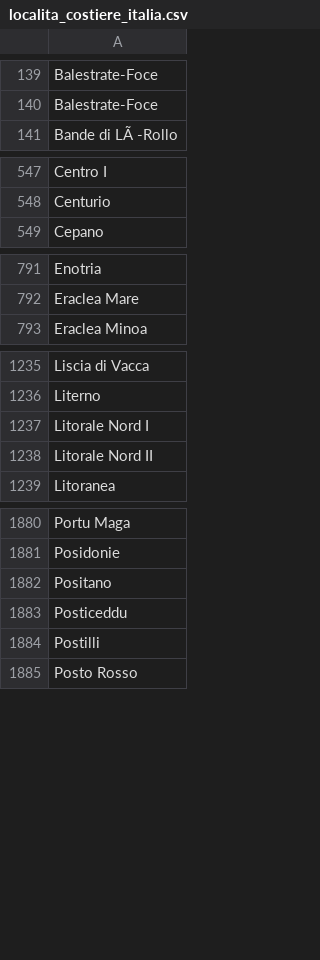
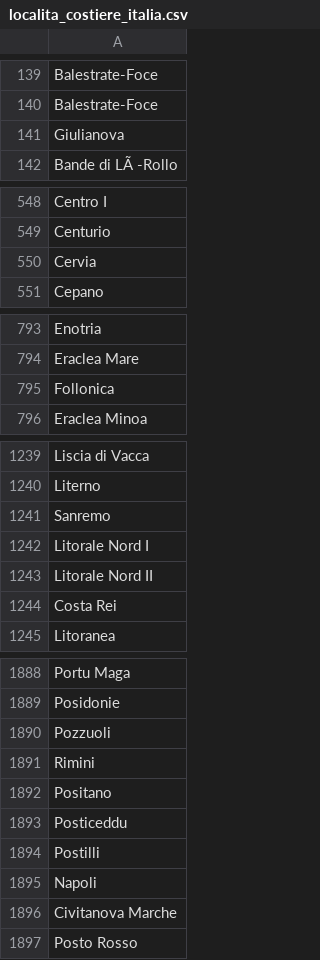
Before and after one commit to filippoaprilee/scraper_mail_effemmeweb, a CSV file: elenco_comuni/localita_costiere_italia.csv, drawn as a sheet; only a part is shown, gaps mark what is left out; the diff covers the shown part only; the diff names each change by its address in the sheet, - before the commit and + after, or states it on an @@ line.

Commit message:
123

```diff
--- a/elenco_comuni/localita_costiere_italia.csv
+++ b/elenco_comuni/localita_costiere_italia.csv
+row 141: Giulianova
+row 550: Cervia
+row 795: Follonica
+row 1241: Sanremo
+row 1244: Costa Rei
+row 1890: Pozzuoli
+row 1891: Rimini
+row 1895: Napoli
+row 1896: Civitanova Marche
```
Also changed, not shown: 11 added rows elsewhere in this file.
